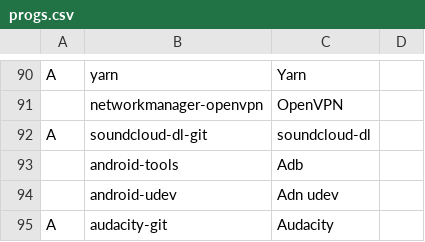
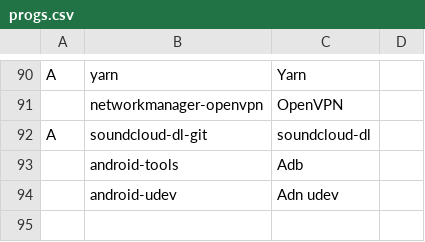
Before and after one commit to curzes/scripts, a CSV file: progs.csv, drawn as a sheet; only a part is shown, gaps mark what is left out; the diff names each change by its address in the sheet, - before the commit and + after, or states it on an @@ line.

Commit message:
Update progs.csv

```diff
--- a/progs.csv
+++ b/progs.csv
-row 95: A | audacity-git | Audacity
```
